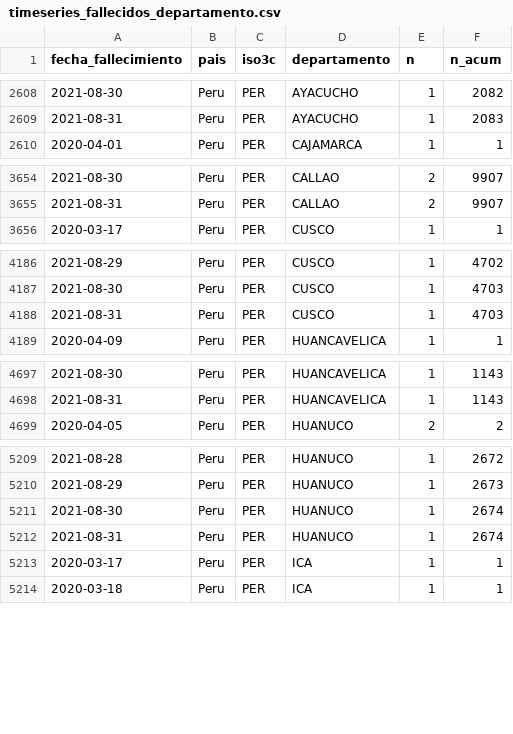
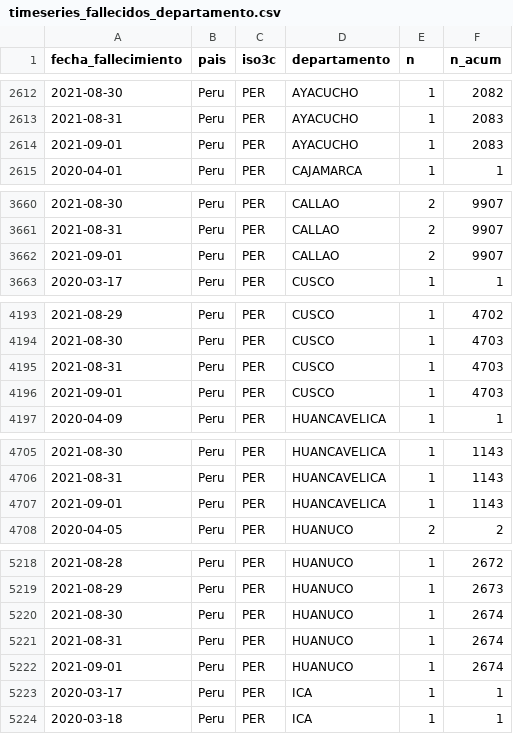
Before and after one commit to jmcastagnetto/covid-19-peru-limpiar-datos-minsa, a CSV file: datos/timeseries_fallecidos_departamento.csv, drawn as a sheet; only a part is shown, gaps mark what is left out; the diff covers the shown part only.

```diff
--- a/datos/timeseries_fallecidos_departamento.csv
+++ b/datos/timeseries_fallecidos_departamento.csv
@@ -2609,2 +2613,3 @@ fecha_fallecimiento,pais,iso3c,departamento,n,n_acum
 2021-08-31,Peru,PER,AYACUCHO,1,2083
+2021-09-01,Peru,PER,AYACUCHO,1,2083
 2020-04-01,Peru,PER,CAJAMARCA,1,1
@@ -3655,2 +3661,3 @@ fecha_fallecimiento,pais,iso3c,departamento,n,n_acum
 2021-08-31,Peru,PER,CALLAO,2,9907
+2021-09-01,Peru,PER,CALLAO,2,9907
 2020-03-17,Peru,PER,CUSCO,1,1
@@ -4188,2 +4195,3 @@ fecha_fallecimiento,pais,iso3c,departamento,n,n_acum
 2021-08-31,Peru,PER,CUSCO,1,4703
+2021-09-01,Peru,PER,CUSCO,1,4703
 2020-04-09,Peru,PER,HUANCAVELICA,1,1
@@ -4698,2 +4706,3 @@ fecha_fallecimiento,pais,iso3c,departamento,n,n_acum
 2021-08-31,Peru,PER,HUANCAVELICA,1,1143
+2021-09-01,Peru,PER,HUANCAVELICA,1,1143
 2020-04-05,Peru,PER,HUANUCO,2,2
@@ -5212,2 +5221,3 @@ fecha_fallecimiento,pais,iso3c,departamento,n,n_acum
 2021-08-31,Peru,PER,HUANUCO,1,2674
+2021-09-01,Peru,PER,HUANUCO,1,2674
 2020-03-17,Peru,PER,ICA,1,1
```
Also changed, not shown: 20 added rows and 13 edited cells elsewhere in this file, datos/timeseries_fallecidos.csv, datos/timeseries_positivos.csv, 20 other files.
